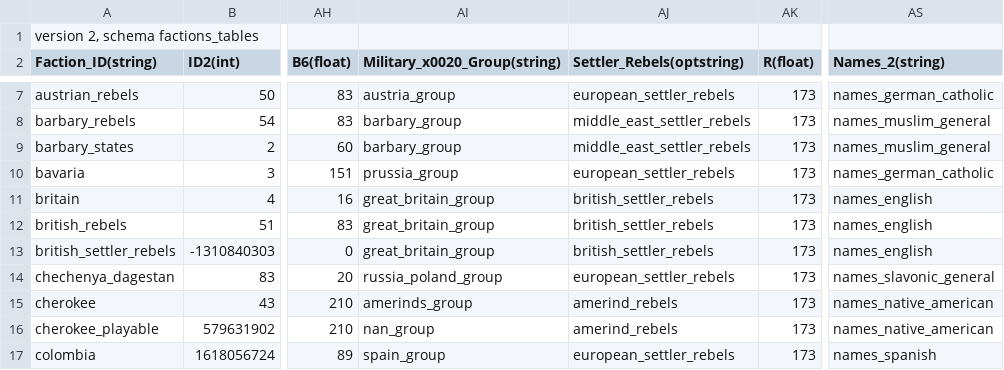
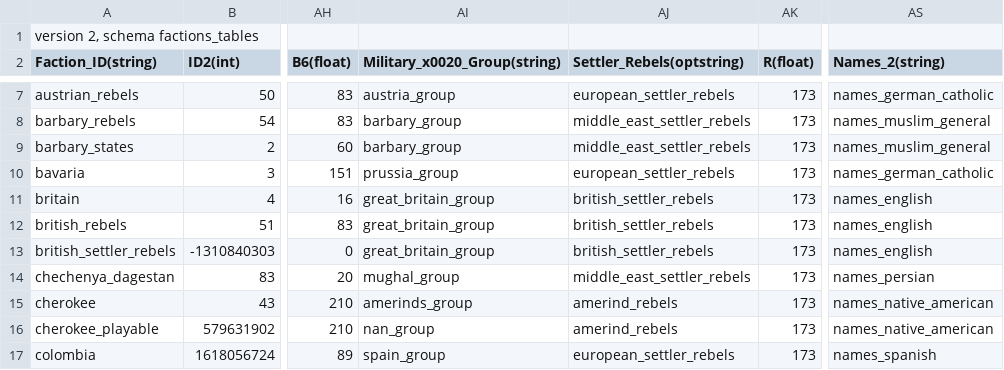
Before and after one commit to ilia-sharafutdinov/fellahin, a TSV file: pack/db/factions_tables/factions.tsv, drawn as a sheet; only a part is shown, gaps mark what is left out; the diff names each change by its address in the sheet, - before the commit and + after, or states it on an @@ line.

Commit message:
changed Dagestani culture to Persian

```diff
--- a/pack/db/factions_tables/factions.tsv
+++ b/pack/db/factions_tables/factions.tsv
-AI14 (Military_x0020_Group(string)): russia_poland_group
+AI14 (Military_x0020_Group(string)): mughal_group
-AJ14 (Settler_Rebels(optstring)): european_settler_rebels
+AJ14 (Settler_Rebels(optstring)): middle_east_settler_rebels
-AS14 (Names_2(string)): names_slavonic_general
+AS14 (Names_2(string)): names_persian
```
